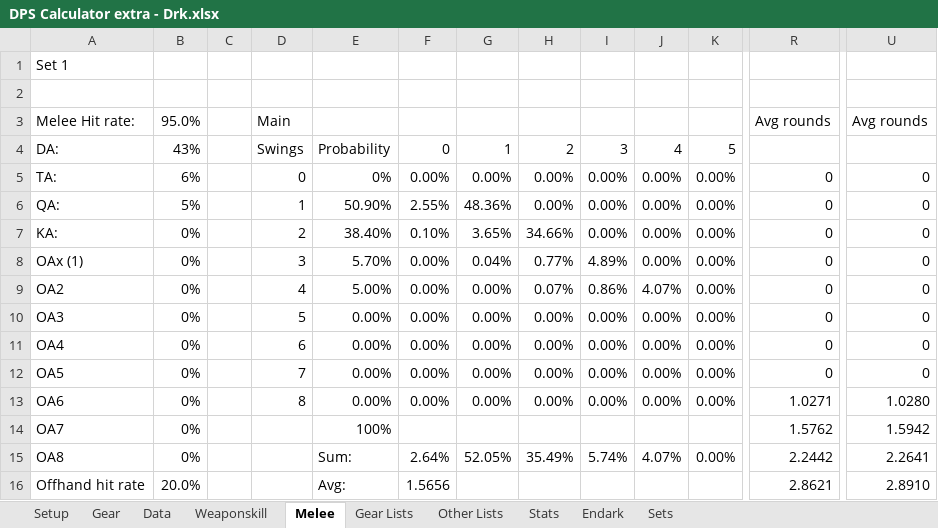
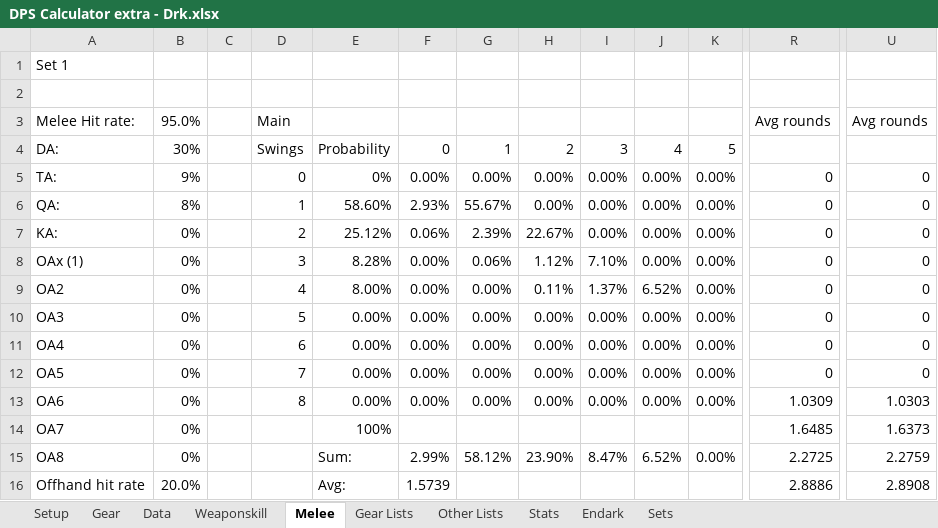
Before and after one commit to brendonwinters/ffxi, an Excel workbook: DPS Calculator extra - Drk.xlsx, sheet Melee, drawn as a sheet; only a part is shown, gaps mark what is left out; values as stored, in another font and other column widths than the file's, no borders; the diff covers the shown part only; the diff names each change by its address in the sheet, - before the commit and + after, or states it on an @@ line.

```diff
--- a/DPS Calculator extra - Drk.xlsx (sheet Melee)
+++ b/DPS Calculator extra - Drk.xlsx (sheet Melee)
-B4: 43%
+B4: 30%
-B5: 6%
+B5: 9%
-B6: 5%
+B6: 8%
-E6: 50.90%
+E6: 58.60%
-F6: 2.55%
+F6: 2.93%
-G6: 48.36%
+G6: 55.67%
-E7: 38.40%
+E7: 25.12%
-F7: 0.10%
+F7: 0.06%
-G7: 3.65%
+G7: 2.39%
-H7: 34.66%
+H7: 22.67%
-E8: 5.70%
+E8: 8.28%
-G8: 0.04%
+G8: 0.06%
-H8: 0.77%
+H8: 1.12%
-I8: 4.89%
+I8: 7.10%
-E9: 5.00%
+E9: 8.00%
-H9: 0.07%
+H9: 0.11%
-I9: 0.86%
+I9: 1.37%
-J9: 4.07%
+J9: 6.52%
-R13: 1.0271
+R13: 1.0309
-U13: 1.0280
+U13: 1.0303
-R14: 1.5762
+R14: 1.6485
-U14: 1.5942
+U14: 1.6373
-F15: 2.64%
+F15: 2.99%
-G15: 52.05%
+G15: 58.12%
-H15: 35.49%
+H15: 23.90%
-I15: 5.74%
+I15: 8.47%
-J15: 4.07%
+J15: 6.52%
-R15: 2.2442
+R15: 2.2725
-U15: 2.2641
+U15: 2.2759
-F16: 1.5656
+F16: 1.5739
-R16: 2.8621
+R16: 2.8886
-U16: 2.8910
+U16: 2.8908
```
Also changed, not shown: other rows of this sheet, sheet Weaponskill, sheet Data, sheet Gear Lists, sheet Gear, sheet Endark, sheet Other Lists, 2 more sheets, DPS Calculator - Ninja.xlsx.
